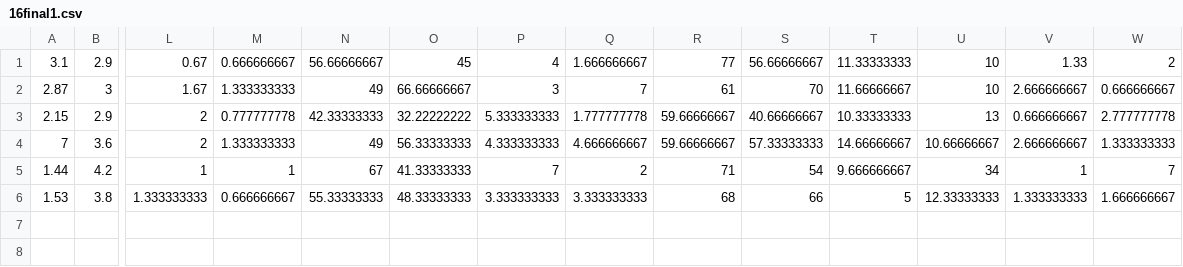
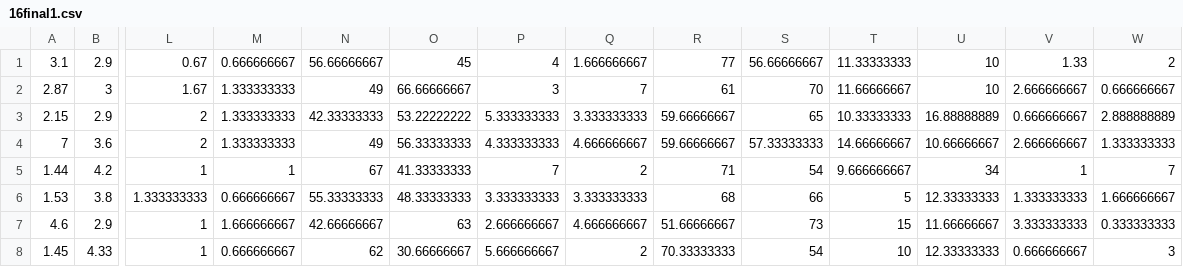
Before and after one commit to weeeeiz/sc, a CSV file: dataset/16final1.csv, drawn as a sheet; only a part is shown, gaps mark what is left out; rows hold the shown columns only; the diff names each change by its address in the sheet, - before the commit and + after, or states it on an @@ line.

Commit message:
Add files via upload

```diff
--- a/dataset/16final1.csv
+++ b/dataset/16final1.csv
-M3: 0.777777778
+M3: 1.333333333
-O3: 32.22222222
+O3: 53.22222222
-Q3: 1.777777778
+Q3: 3.333333333
-S3: 40.66666667
+S3: 65
-U3: 13
+U3: 16.88888889
-W3: 2.777777778
+W3: 2.888888889
+row 7: 4.6 | 2.9 | 1 | 1.666666667 | 42.66666667 | 63 | 2.666666667 | 4.666666667 | 51.66666667 | 73 | 15 | 11.66666667 | 3.333333333 | 0.333333333
+row 8: 1.45 | 4.33 | 1 | 0.666666667 | 62 | 30.66666667 | 5.666666667 | 2 | 70.33333333 | 54 | 10 | 12.33333333 | 0.666666667 | 3
```
